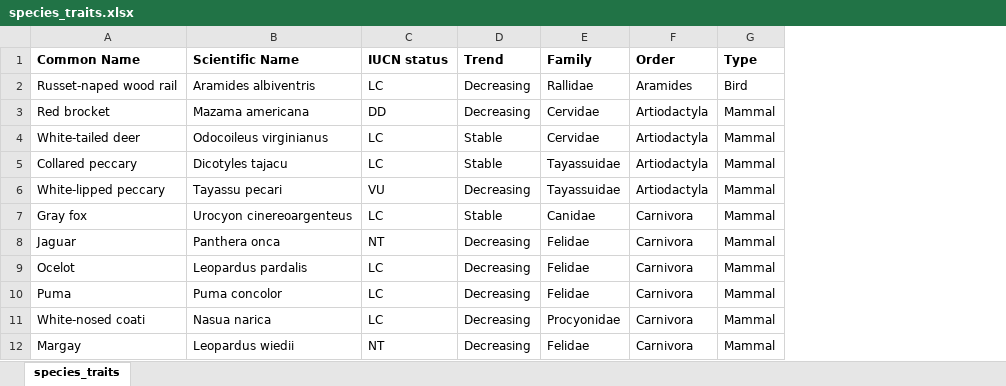
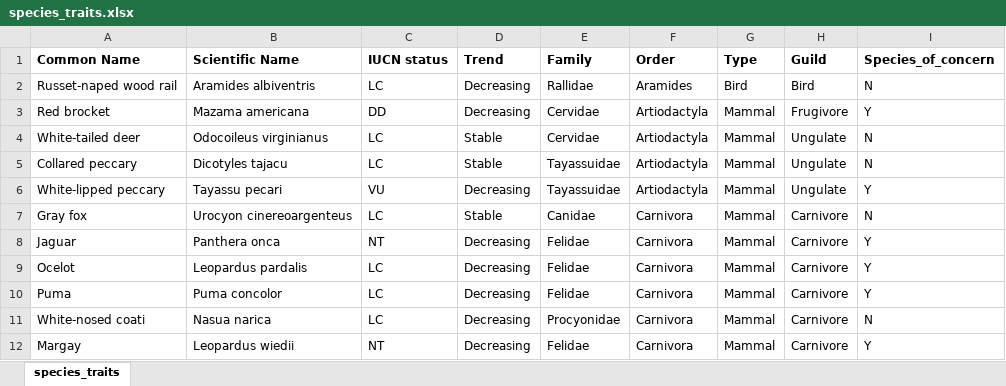
Before and after one commit to elise-227/Belize-MP-Bruno-Boos, an Excel workbook: species_traits.xlsx, sheet species_traits, drawn as a sheet; only a part is shown; values as stored, in another font and other column widths than the file's, no borders; the diff names each change by its address in the sheet, - before the commit and + after, or states it on an @@ line.

Commit message:
Added guild and species of concern columns

```diff
--- a/species_traits.xlsx (sheet species_traits)
+++ b/species_traits.xlsx (sheet species_traits)
+column H (Guild), rows 2-12: Bird | Frugivore | Ungulate | Ungulate | Ungulate | Carnivore | Carnivore | Carnivore | Carnivore | Carnivore | Carnivore
+column I (Species_of_concern), rows 2-12: N | Y | N | N | Y | N | Y | Y | Y | N | Y
```
Also changed, not shown: 1 other file.
